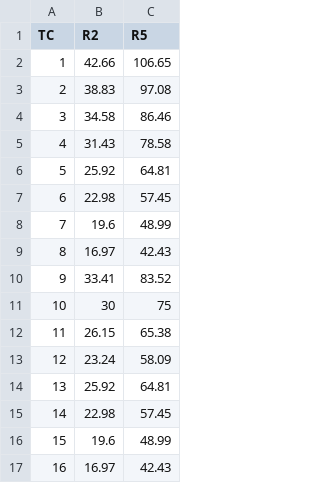
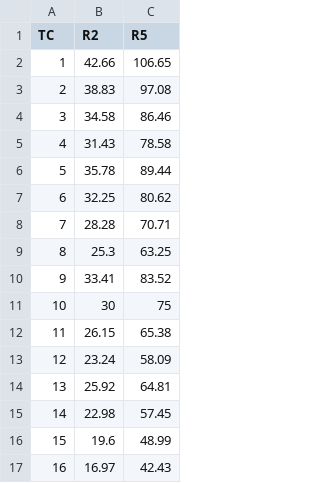
Before and after one commit to nventefs/LPSD, a CSV file: Archive/s1000/S1000 Parameters.csv, drawn as a sheet.

Commit message:
updates to parameters

```diff
--- a/Archive/s1000/S1000 Parameters.csv
+++ b/Archive/s1000/S1000 Parameters.csv
@@ -5,6 +5,6 @@ TC,R2,R5
 4,31.43,78.58
-5,25.92,64.81
-6,22.98,57.45
-7,19.6,48.99
-8,16.97,42.43
+5,35.78,89.44
+6,32.25,80.62
+7,28.28,70.71
+8,25.3,63.25
 9,33.41,83.52
```
Also changed, not shown: 9 other files.
